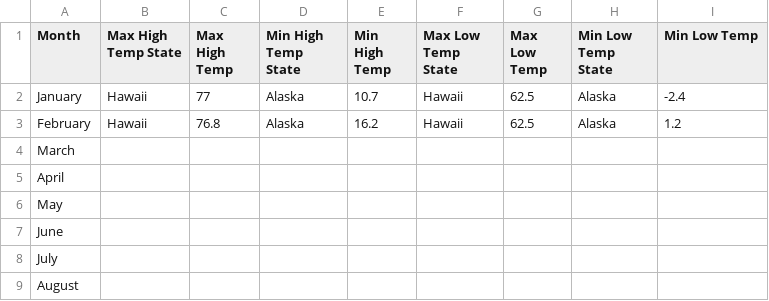
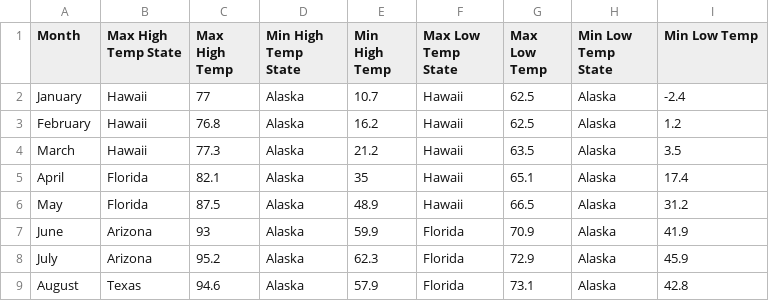
Before and after one commit to lbellowe/206-Final-Project, a CSV file: weather.csv, drawn as a sheet; only a part is shown; the diff covers the shown part only.

Commit message:
DONE ALL DATA IN DB

```diff
--- a/weather.csv
+++ b/weather.csv
@@ -3,7 +3,7 @@ January,Hawaii,77,Alaska,10.7,Hawaii,62.5,Alaska,-2.4
 February,Hawaii,76.8,Alaska,16.2,Hawaii,62.5,Alaska,1.2
-March,,,,,,,,
-April,,,,,,,,
-May,,,,,,,,
-June,,,,,,,,
-July,,,,,,,,
-August,,,,,,,,
+March,Hawaii,77.3,Alaska,21.2,Hawaii,63.5,Alaska,3.5
+April,Florida,82.1,Alaska,35,Hawaii,65.1,Alaska,17.4
+May,Florida,87.5,Alaska,48.9,Hawaii,66.5,Alaska,31.2
+June,Arizona,93,Alaska,59.9,Florida,70.9,Alaska,41.9
+July,Arizona,95.2,Alaska,62.3,Florida,72.9,Alaska,45.9
+August,Texas,94.6,Alaska,57.9,Florida,73.1,Alaska,42.8
```
Also changed, not shown: 32 edited cells elsewhere in this file, 3 other files.
